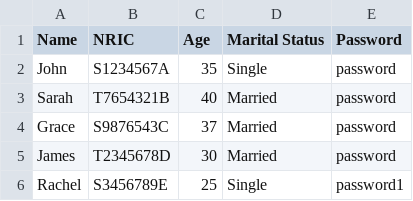
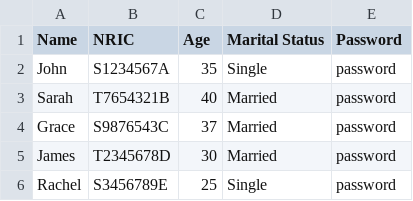
Before and after one commit to zhikai-1234/OOP, a CSV file: ApplicantList.csv, drawn as a sheet.

```diff
--- a/ApplicantList.csv
+++ b/ApplicantList.csv
@@ -5,2 +5,2 @@ Grace,S9876543C,37,Married,password
 James,T2345678D,30,Married,password
-Rachel,S3456789E,25,Single,password1
+Rachel,S3456789E,25,Single,password
```
Also changed, not shown: ProjectList.csv, 7 other files.
